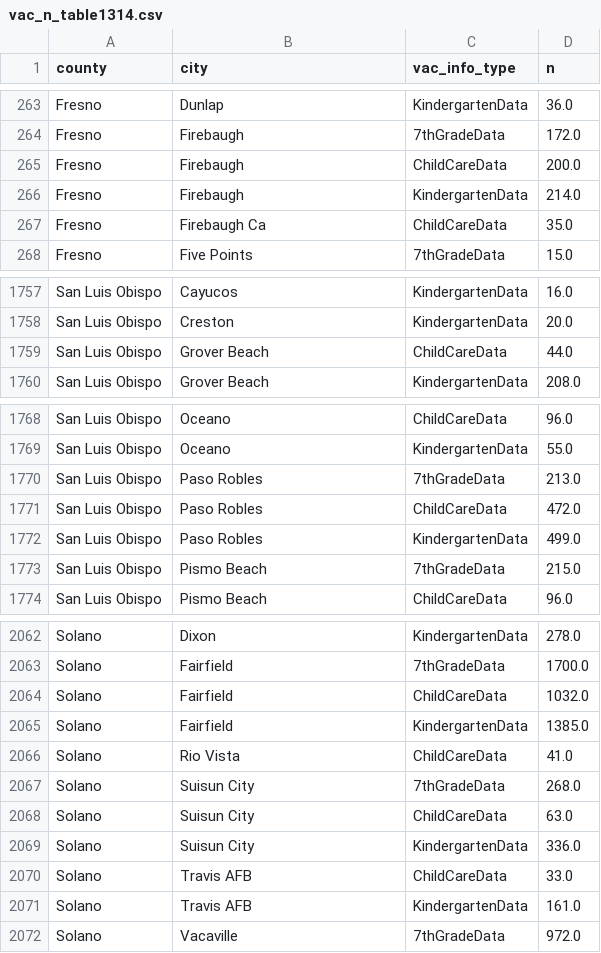
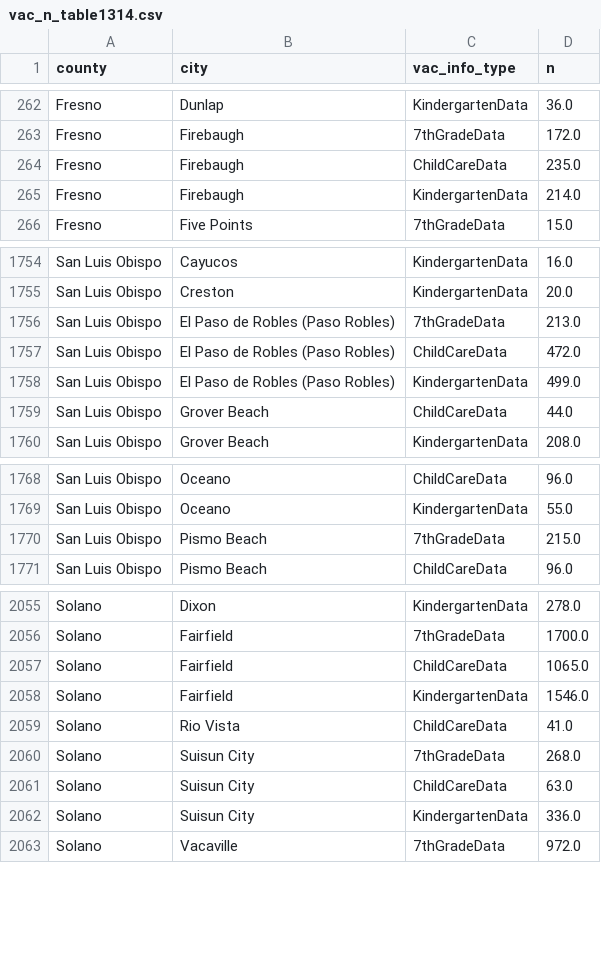
Before and after one commit to jeffrey-hsu/mids_capstone, a CSV file: vaxxfacts/cleaning_etl/vac_n_table1314.csv, drawn as a sheet; only a part is shown, gaps mark what is left out; the diff covers the shown part only.

```diff
--- a/vaxxfacts/cleaning_etl/vac_n_table1314.csv
+++ b/vaxxfacts/cleaning_etl/vac_n_table1314.csv
@@ -264,5 +263,4 @@ Fresno,Dunlap,KindergartenData,36.0
 Fresno,Firebaugh,7thGradeData,172.0
-Fresno,Firebaugh,ChildCareData,200.0
+Fresno,Firebaugh,ChildCareData,235.0
 Fresno,Firebaugh,KindergartenData,214.0
-Fresno,Firebaugh Ca,ChildCareData,35.0
 Fresno,Five Points,7thGradeData,15.0
@@ -1758,2 +1755,5 @@ San Luis Obispo,Cayucos,KindergartenData,16.0
 San Luis Obispo,Creston,KindergartenData,20.0
+San Luis Obispo,El Paso de Robles (Paso Robles),7thGradeData,213.0
+San Luis Obispo,El Paso de Robles (Paso Robles),ChildCareData,472.0
+San Luis Obispo,El Paso de Robles (Paso Robles),KindergartenData,499.0
 San Luis Obispo,Grover Beach,ChildCareData,44.0
@@ -1769,5 +1769,2 @@ San Luis Obispo,Oceano,ChildCareData,96.0
 San Luis Obispo,Oceano,KindergartenData,55.0
-San Luis Obispo,Paso Robles,7thGradeData,213.0
-San Luis Obispo,Paso Robles,ChildCareData,472.0
-San Luis Obispo,Paso Robles,KindergartenData,499.0
 San Luis Obispo,Pismo Beach,7thGradeData,215.0
@@ -2063,4 +2056,4 @@ Solano,Dixon,KindergartenData,278.0
 Solano,Fairfield,7thGradeData,1700.0
-Solano,Fairfield,ChildCareData,1032.0
-Solano,Fairfield,KindergartenData,1385.0
+Solano,Fairfield,ChildCareData,1065.0
+Solano,Fairfield,KindergartenData,1546.0
 Solano,Rio Vista,ChildCareData,41.0
@@ -2069,4 +2062,2 @@ Solano,Suisun City,ChildCareData,63.0
 Solano,Suisun City,KindergartenData,336.0
-Solano,Travis AFB,ChildCareData,33.0
-Solano,Travis AFB,KindergartenData,161.0
 Solano,Vacaville,7thGradeData,972.0
```
Also changed, not shown: 1 added row, 7 removed rows and 30 edited cells elsewhere in this file, vaxxfacts/cleaning_etl/vac_n_table1112.csv, vaxxfacts/cleaning_etl/vac_n_table1213.csv, 25 other files.
